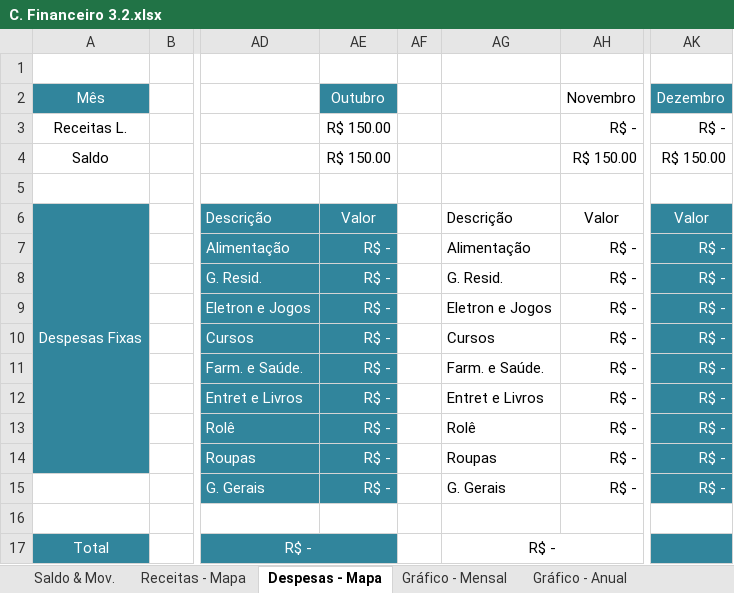
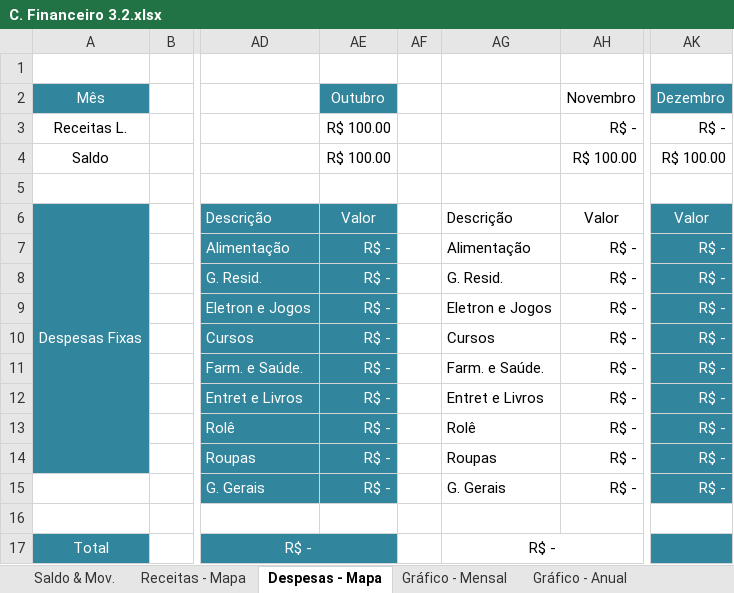
Before and after one commit to RobisonTorres/Personal_Finance, an Excel workbook: C. Financeiro 3.2.xlsx, sheet Despesas - Mapa, drawn as a sheet; only a part is shown, gaps mark what is left out; values as stored, in another font and other column widths than the file's, no borders; conditional formats not drawn; the diff names each change by its address in the sheet, - before the commit and + after, or states it on an @@ line.

```diff
--- a/C. Financeiro 3.2.xlsx (sheet Despesas - Mapa)
+++ b/C. Financeiro 3.2.xlsx (sheet Despesas - Mapa)
-AE3:AE4: R$ 150.00
+AE3:AE4: R$ 100.00
-AH4: R$ 150.00
+AH4: R$ 100.00
-AK4: R$ 150.00
+AK4: R$ 100.00
```
Also changed, not shown: sheet Saldo & Mov., sheet Gráfico - Anual, sheet Receitas - Mapa, charts or pictures.
